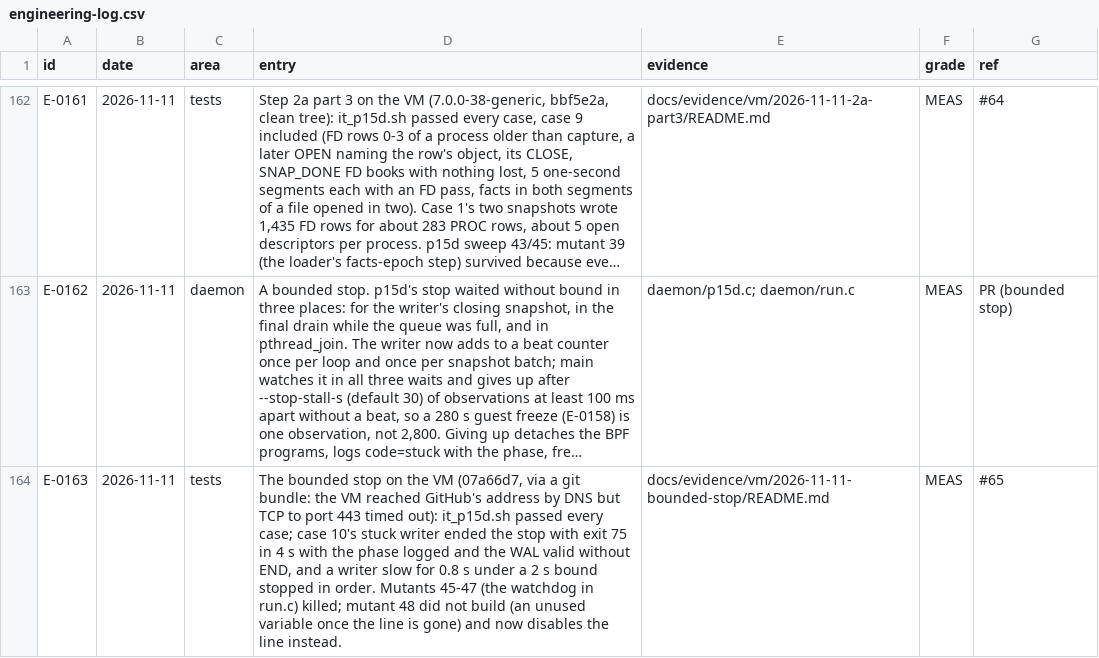
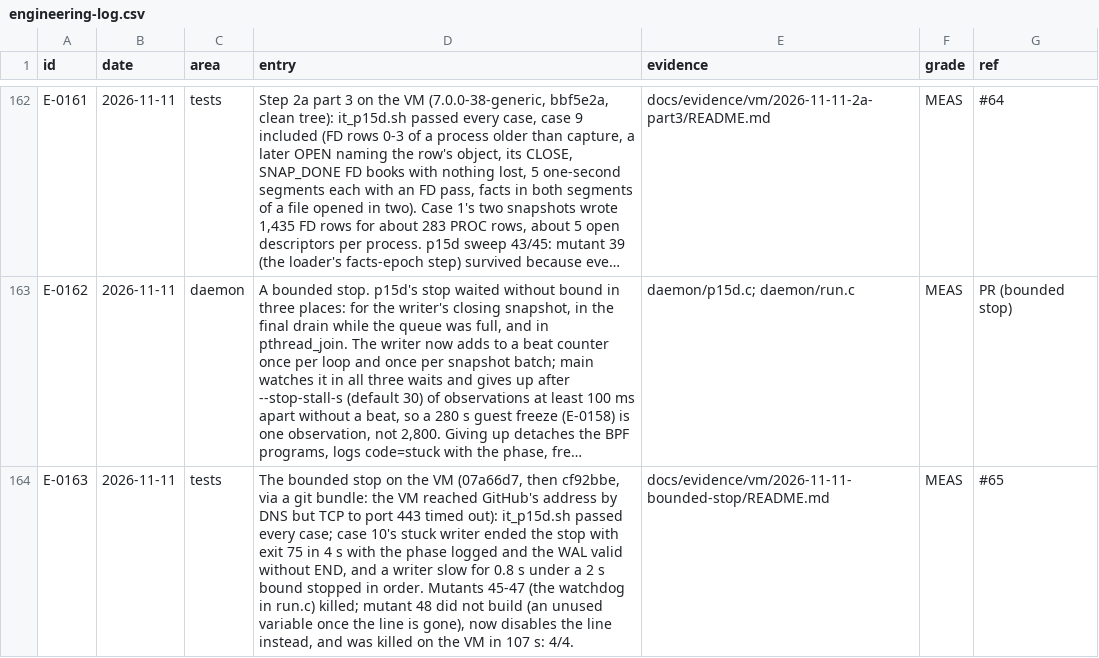
Before and after one commit to ranahunter10/fiery-dragon, a CSV file: docs/journal/engineering-log.csv, drawn as a sheet; only a part is shown, gaps mark what is left out; long unchanged cells end in …; the diff names each change by its address in the sheet, - before the commit and + after, or states it on an @@ line.

```diff
--- a/docs/journal/engineering-log.csv
+++ b/docs/journal/engineering-log.csv
-D164 (entry): …VM (07a66d7, via a git bundle: the VM reached GitHub's address by DNS but TCP to port 443 timed out): it_p15d.sh passed every case; case 10's stuck writer ended the stop with exit 75 in 4 s with the phase logged and the WAL valid without END, and a writer slow for 0.8 s under a 2 s bound stopped in order. Mutants 45-47 (the watchdog in run.c) killed; mutant 48 did not build (an unused variable once the line is gone) and now disables the line instead.
+D164 (entry): …VM (07a66d7, then cf92bbe, via a git bundle: the VM reached GitHub's address by DNS but TCP to port 443 timed out): it_p15d.sh passed every case; case 10's stuck writer ended the stop with exit 75 in 4 s with the phase logged and the WAL valid without END, and a writer slow for 0.8 s under a 2 s bound stopped in order. Mutants 45-47 (the watchdog in run.c) killed; mutant 48 did not build (an unused variable once the line is gone), now disables the line instead, and was killed on the VM in 107 s: 4/4.
```
Also changed, not shown: 2 other files.
